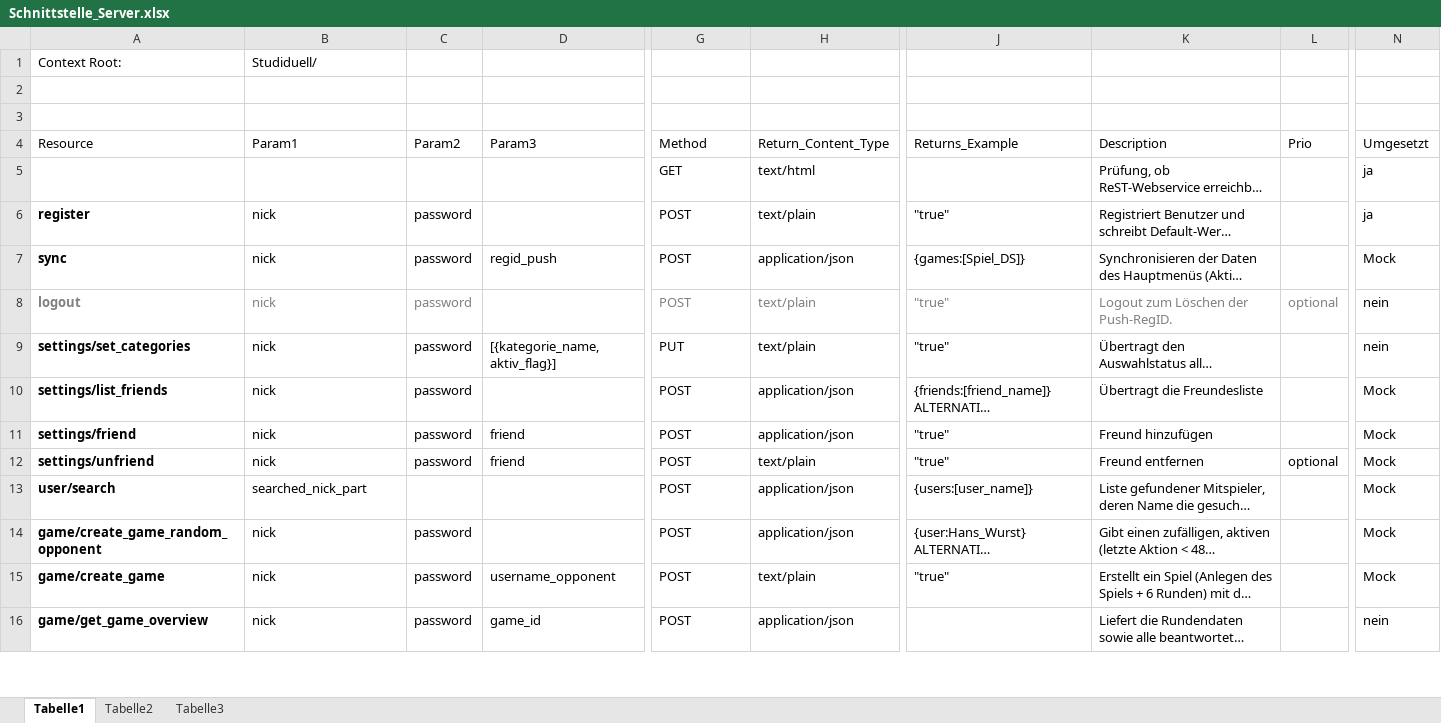
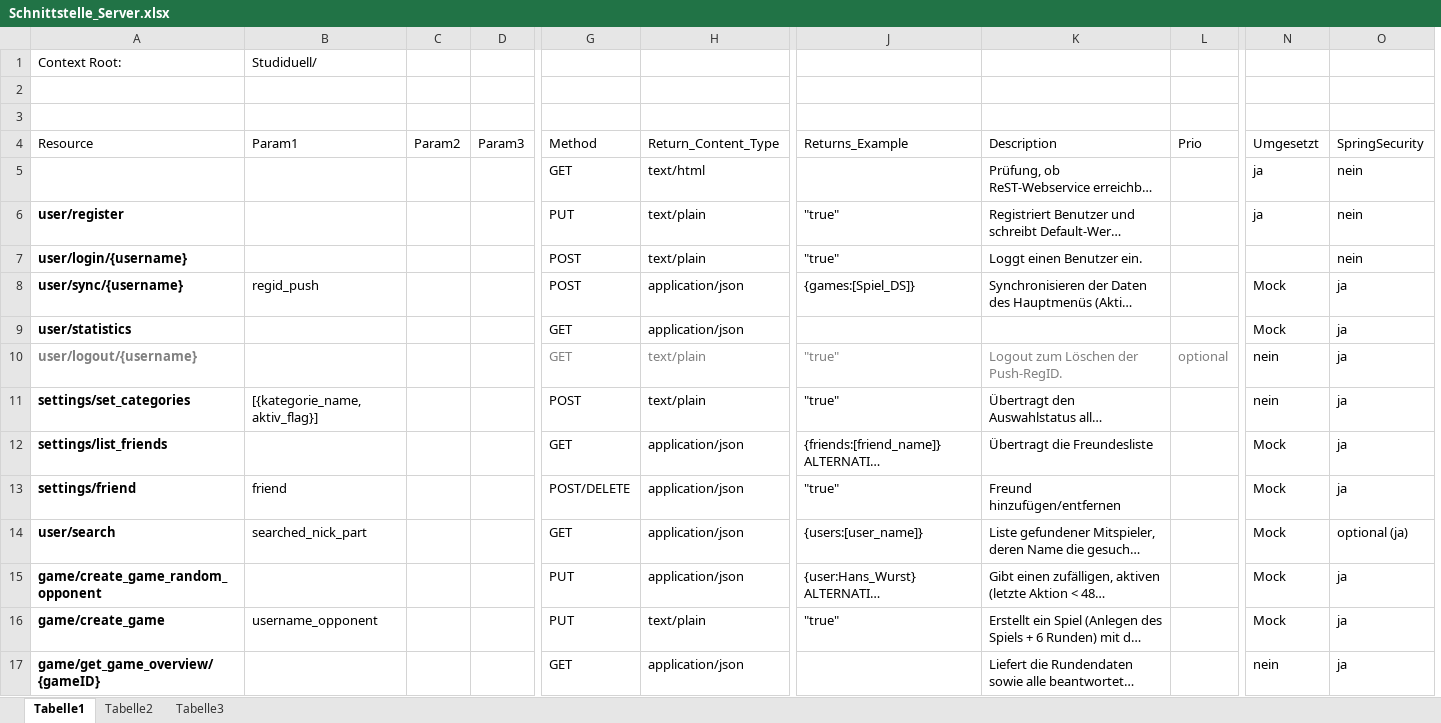
Before and after one commit to Jessi93/Quizduell, an Excel workbook: Documents/Concept/Schnittstelle_Server.xlsx, sheet Tabelle1, drawn as a sheet; only a part is shown, gaps mark what is left out; long unchanged cells end in …; values as stored, in another font and other column widths than the file's, no borders; table styles not drawn; removed rows and columns are numbered as before the commit, all else as after; rows hold the shown columns only; the diff covers the shown part only; the diff names each change by its address in the sheet, - before the commit and + after, or states it on an @@ line.

Commit message:
Serverschnittstelle überarbeitet.

```diff
--- a/Documents/Concept/Schnittstelle_Server.xlsx (sheet Tabelle1)
+++ b/Documents/Concept/Schnittstelle_Server.xlsx (sheet Tabelle1)
-column C, rows 4-11: Param2 |  | password | password | password | password | password | password; rows 14-16: all password
-column D, rows 4-11: Param3 |  |  | regid_push |  | [{kategorie_name, aktiv_flag}] |  | friend; rows 15-16: username_opponent | game_id
+column C, row 4: Param2
+column D, row 4: Param3
+column O, rows 4-6: SpringSecurity | nein | nein; row 8: ja; rows 10-17: ja | ja | ja | ja | optional (ja) | ja | ja | ja
-A6: register
+A6: user/register
-B6: nick
+B6: (empty)
-G6: POST
+G6: PUT
+row 7: user/login/{username} |  |  |  | POST | text/plain | "true" | Loggt einen Benutzer ein. |  |  | nein
-A8: sync
+A8: user/sync/{username}
-B8: nick
+B8: regid_push
+row 9: user/statistics |  |  |  | GET | application/json |  |  |  | Mock | ja
-A10: logout
+A10: user/logout/{username}
-B10: nick
+B10: (empty)
-G10: POST
+G10: GET
-B11: nick
+B11: [{kategorie_name, aktiv_flag}]
-G11: PUT
+G11: POST
-B12: nick
+B12: (empty)
-G12: POST
+G12: GET
-B13: nick
+B13: friend
-G13: POST
+G13: POST/DELETE
-K13: Freund hinzufügen
+K13: Freund hinzufügen/entfernen
-row 12: settings/unfriend | nick | password | friend | POST | text/plain | "true" | Freund entfernen | optional | Mock
-G14: POST
+G14: GET
-B15: nick
+B15: (empty)
-G15:G16: POST
+G15:G16: PUT
-B16: nick
+B16: username_opponent
-A17: game/get_game_overview
+A17: game/get_game_overview/{gameID}
-B17: nick
+B17: (empty)
-G17: POST
+G17: GET
```
Also changed, not shown: 1 removed row and 9 edited cells elsewhere in this sheet.
